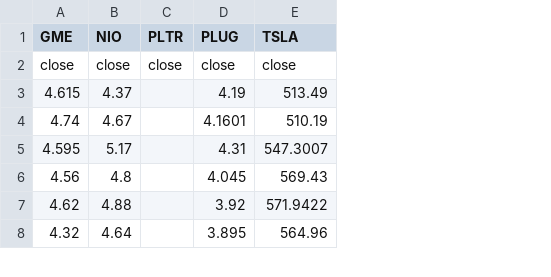
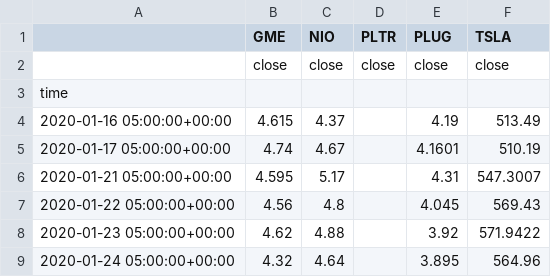
Before and after one commit to moartheta/MemeStockSentimentAnalysis, a CSV file: Data/alpaca_data.csv, drawn as a sheet; only a part is shown; addresses are those after the commit; the diff names each change by its address in the sheet, - before the commit and + after, or states it on an @@ line.

Commit message:
adding in alpaca file with dates

```diff
--- a/Data/alpaca_data.csv
+++ b/Data/alpaca_data.csv
+column A, rows 4-9: 2020-01-16 05:00:00+00:00 | 2020-01-17 05:00:00+00:00 | 2020-01-21 05:00:00+00:00 | 2020-01-22 05:00:00+00:00 | 2020-01-23 05:00:00+00:00 | 2020-01-24 05:00:00+00:00
+row 3: time
```
